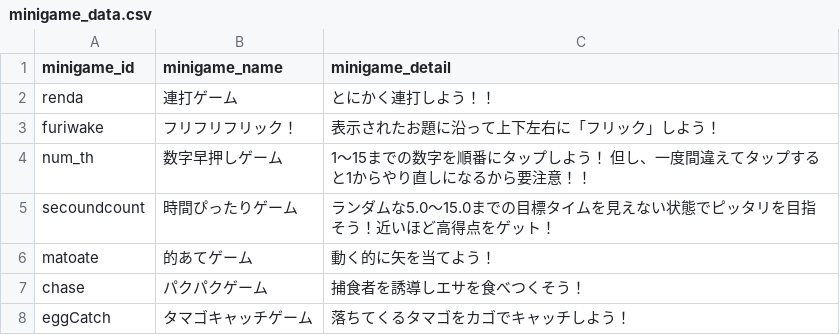
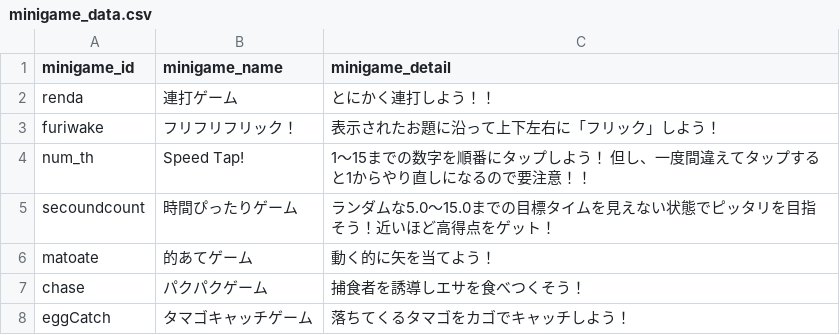
Before and after one commit to take4bcreators/expand-sugoroku-project-batch, a CSV file: data/minigame_data.csv, drawn as a sheet.

```diff
--- a/data/minigame_data.csv
+++ b/data/minigame_data.csv
@@ -3,3 +3,3 @@ renda,連打ゲーム,とにかく連打しよう！！
 furiwake,フリフリフリック！,表示されたお題に沿って上下左右に「フリック」しよう！
-num_th,数字早押しゲーム,1～15までの数字を順番にタップしよう！ 但し、一度間違えてタップすると1からやり直しになるから要注意！！
+num_th,Speed Tap!,1～15までの数字を順番にタップしよう！ 但し、一度間違えてタップすると1からやり直しになるので要注意！！
 secoundcount,時間ぴったりゲーム,ランダムな5.0～15.0までの目標タイムを見えない状態でピッタリを目指そう！近いほど高得点をゲット！
```
Also changed, not shown: data/board_event.csv, 3 other files.
